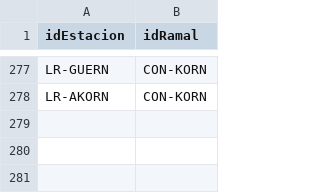
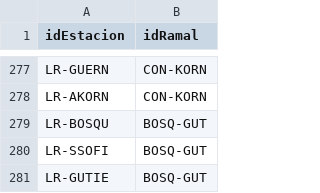
Before and after one commit to tintinando/rielcito-data, a CSV file: data/1-ESTACION_RAMAL.csv, drawn as a sheet; only a part is shown, gaps mark what is left out; the diff names each change by its address in the sheet, - before the commit and + after, or states it on an @@ line.

```diff
--- a/data/1-ESTACION_RAMAL.csv
+++ b/data/1-ESTACION_RAMAL.csv
+row 279: LR-BOSQU | BOSQ-GUT
+row 280: LR-SSOFI | BOSQ-GUT
+row 281: LR-GUTIE | BOSQ-GUT
```
Also changed, not shown: data/1-ESTACIONES.csv, data/1-RAMALES.csv, 18 other files.
